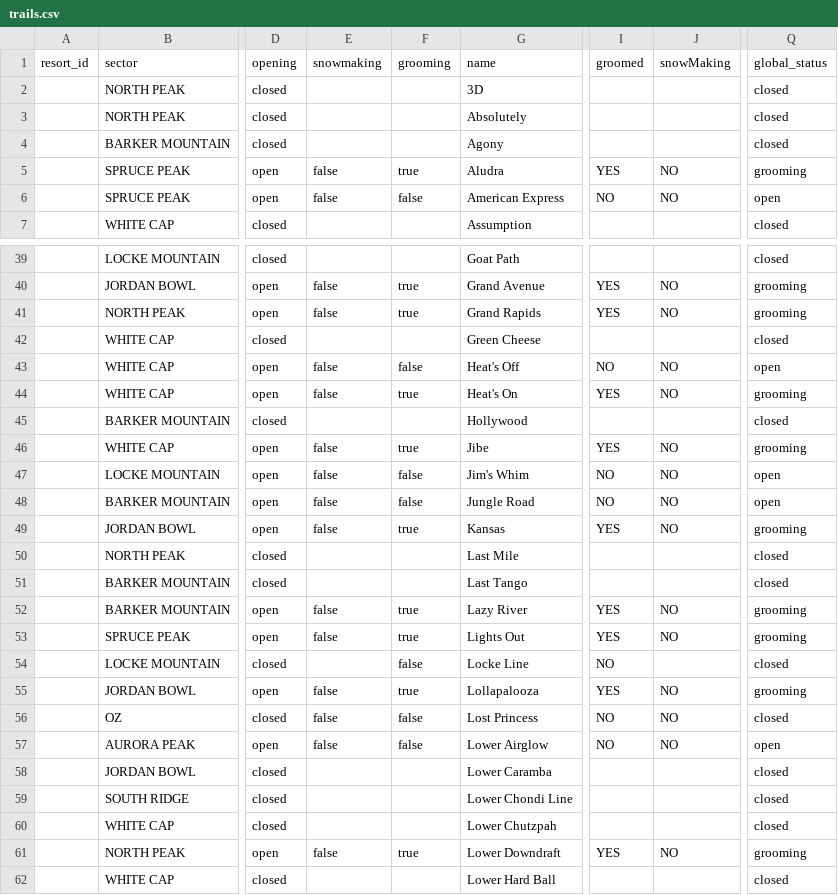
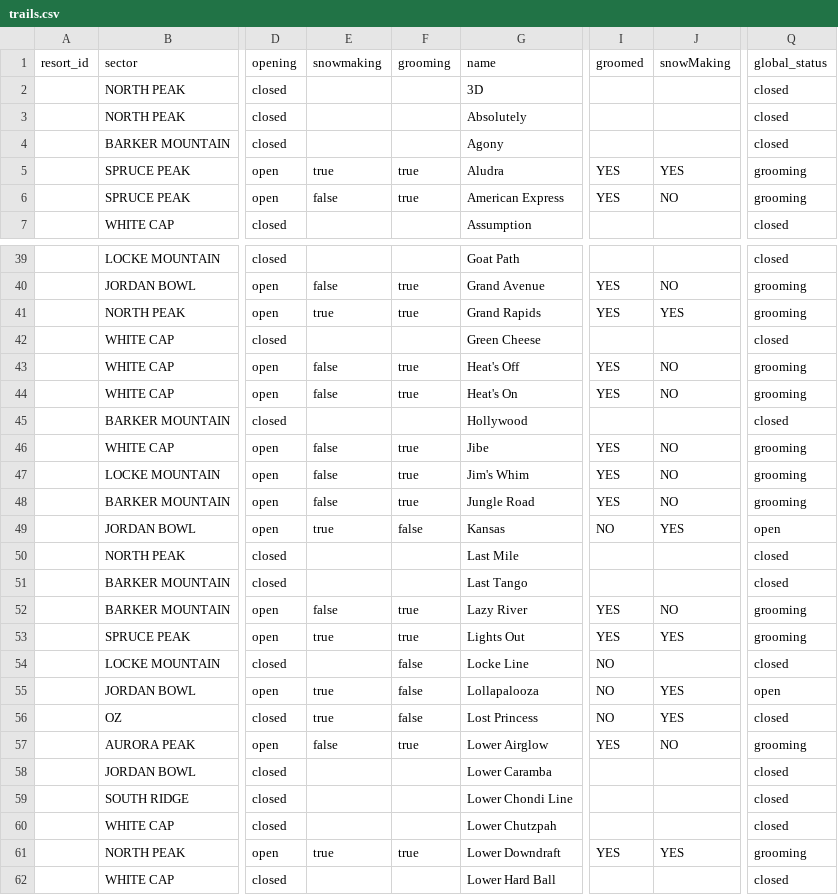
Before and after one commit to abkfenris/SundayRiverConditions, a CSV file: trails.csv, drawn as a sheet; only a part is shown, gaps mark what is left out; the diff covers the shown part only; the diff names each change by its address in the sheet, - before the commit and + after, or states it on an @@ line.

```diff
--- a/trails.csv
+++ b/trails.csv
-E5: false
+E5: true
-J5: NO
+J5: YES
-F6: false
+F6: true
-I6: NO
+I6: YES
-Q6: open
+Q6: grooming
-E41: false
+E41: true
-J41: NO
+J41: YES
-F43: false
+F43: true
-I43: NO
+I43: YES
-Q43: open
+Q43: grooming
-F47:F48: false
+F47:F48: true
-I47:I48: NO
+I47:I48: YES
-Q47:Q48: open
+Q47:Q48: grooming
-E49: false
+E49: true
-F49: true
+F49: false
-I49: YES
+I49: NO
-J49: NO
+J49: YES
-Q49: grooming
+Q49: open
-E53: false
+E53: true
-J53: NO
+J53: YES
-E55:E56: false
+E55:E56: true
-F55: true
+F55: false
-I55: YES
+I55: NO
-J55:J56: NO
+J55:J56: YES
-Q55: grooming
+Q55: open
-F57: false
+F57: true
-I57: NO
+I57: YES
-Q57: open
+Q57: grooming
-E61: false
+E61: true
-J61: NO
+J61: YES
```
Also changed, not shown: 20 edited cells elsewhere in this file, lifts.csv, 1 other file.
